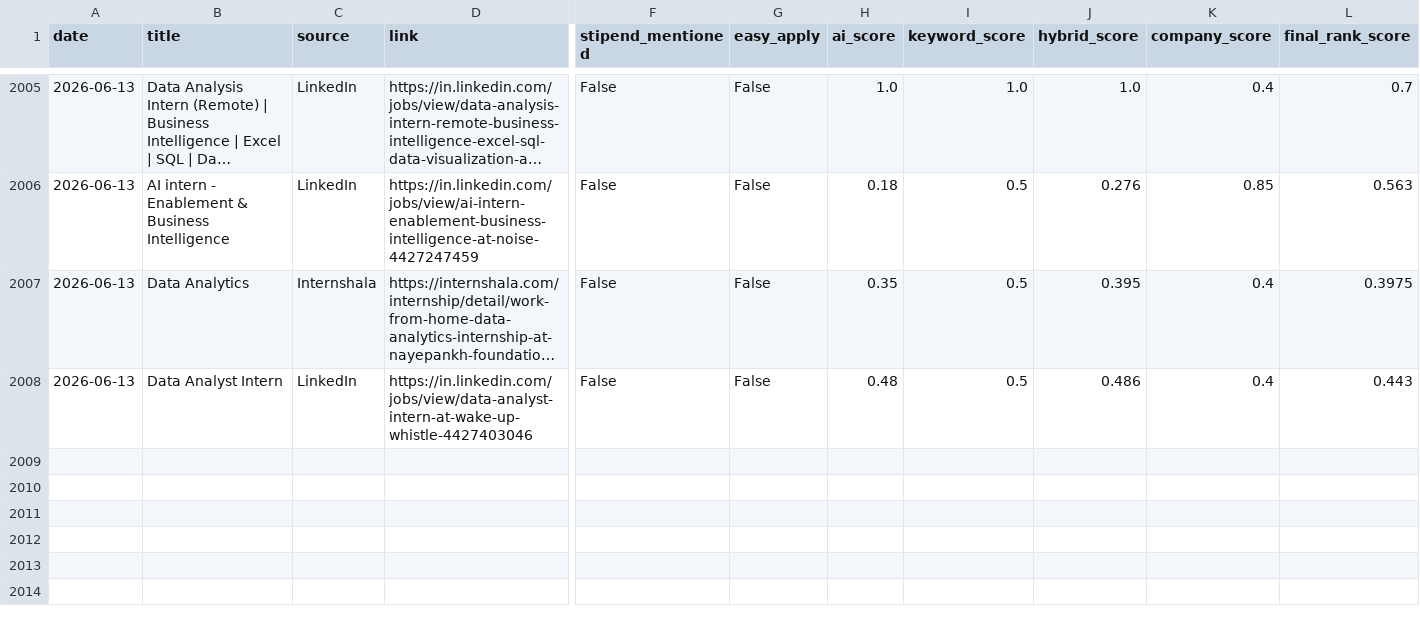
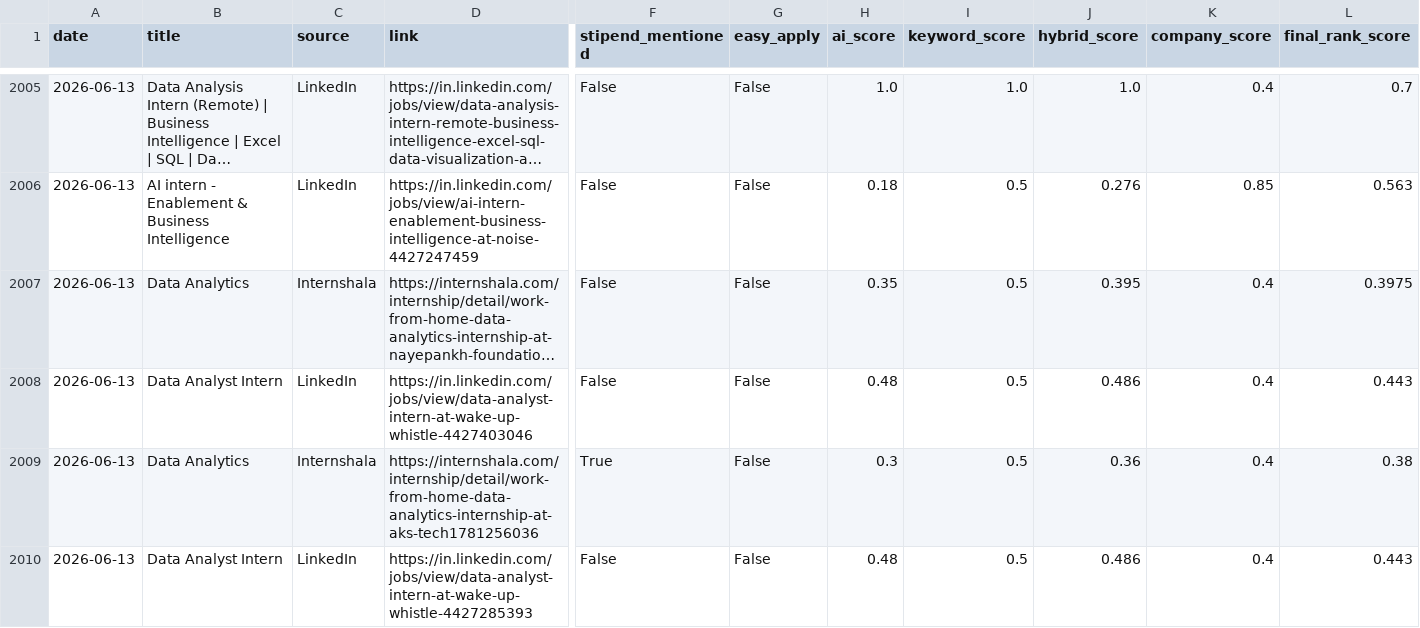
Before and after one commit to darshanmali99/ai-job-agent, a CSV file: jobs_dataset.csv, drawn as a sheet; only a part is shown, gaps mark what is left out; long unchanged cells end in …; rows hold the shown columns only; the diff names each change by its address in the sheet, - before the commit and + after, or states it on an @@ line.

```diff
--- a/jobs_dataset.csv
+++ b/jobs_dataset.csv
+row 2009: 2026-06-13 | Data Analytics | Internshala | https://internshala.com/internship/detail/work-from-home-data-analytics-internship-at-aks-tech1781256036 | True | False | 0.3 | 0.5 | 0.36 | 0.4 | 0.38
+row 2010: 2026-06-13 | Data Analyst Intern | LinkedIn | https://in.linkedin.com/jobs/view/data-analyst-intern-at-wake-up-whistle-4427285393 | False | False | 0.48 | 0.5 | 0.486 | 0.4 | 0.443
```
Also changed, not shown: 1 other file.
